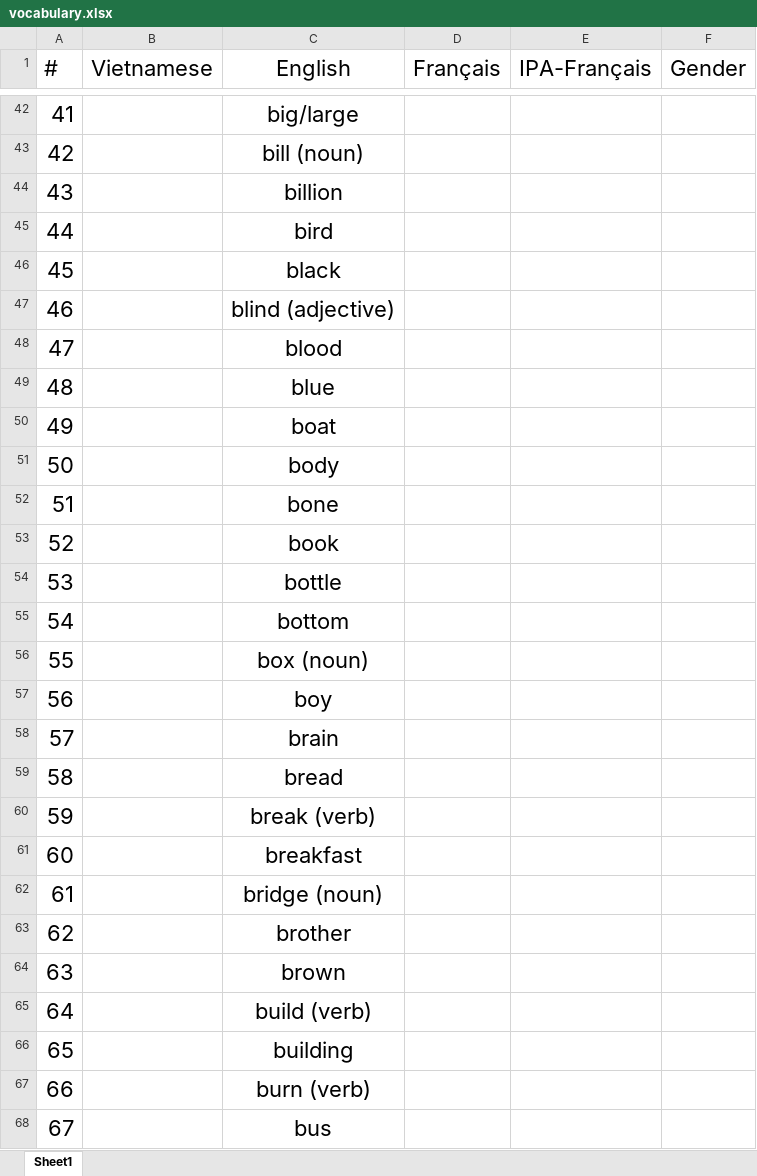
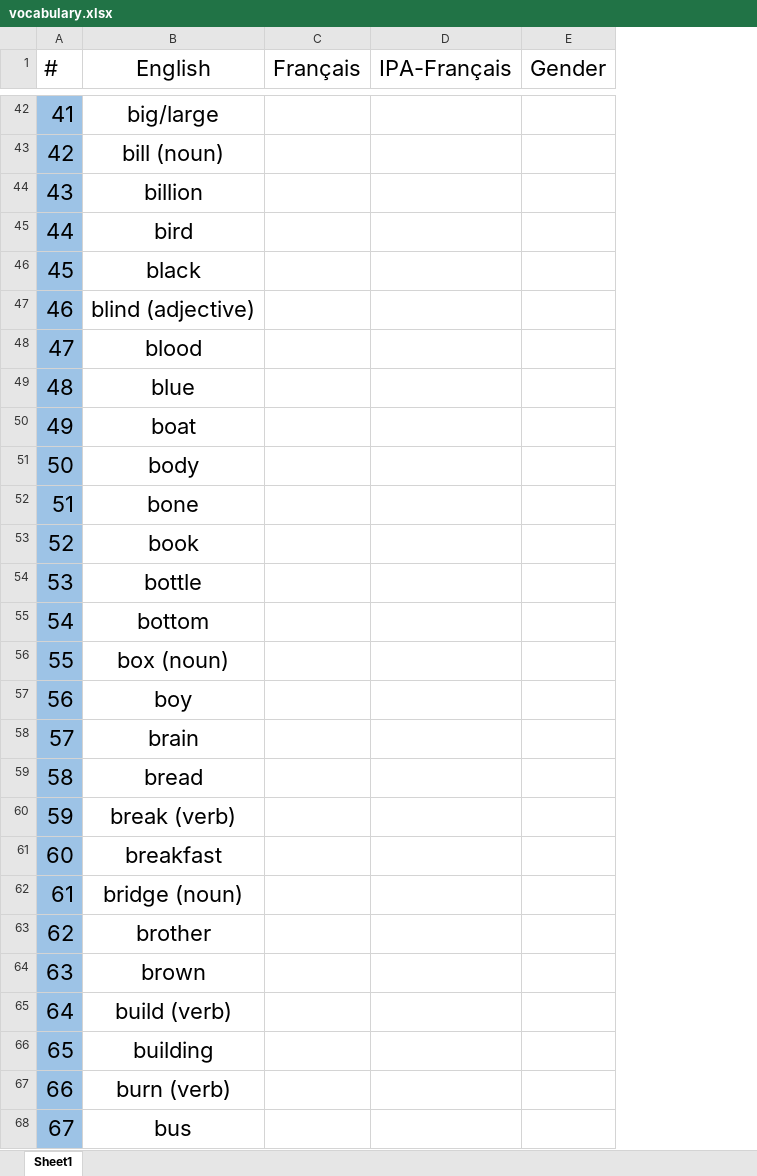
Before and after one commit to lekhacman/french, an Excel workbook: vocabulary.xlsx, sheet Sheet1, drawn as a sheet; only a part is shown, gaps mark what is left out; values as stored, in another font and other column widths than the file's, no borders; removed rows and columns are numbered as before the commit, all else as after; the diff covers the shown part only; the diff names each change by its address in the sheet, - before the commit and + after, or states it on an @@ line.

```diff
--- a/vocabulary.xlsx (sheet Sheet1)
+++ b/vocabulary.xlsx (sheet Sheet1)
-column B (Vietnamese), empty
-A42:A68 fill: none
+A42:A68 fill: #9DC3E6
```
Also changed, not shown: 27 added rows, 53 edited cells and cell formats elsewhere in this sheet, 3 other files.
